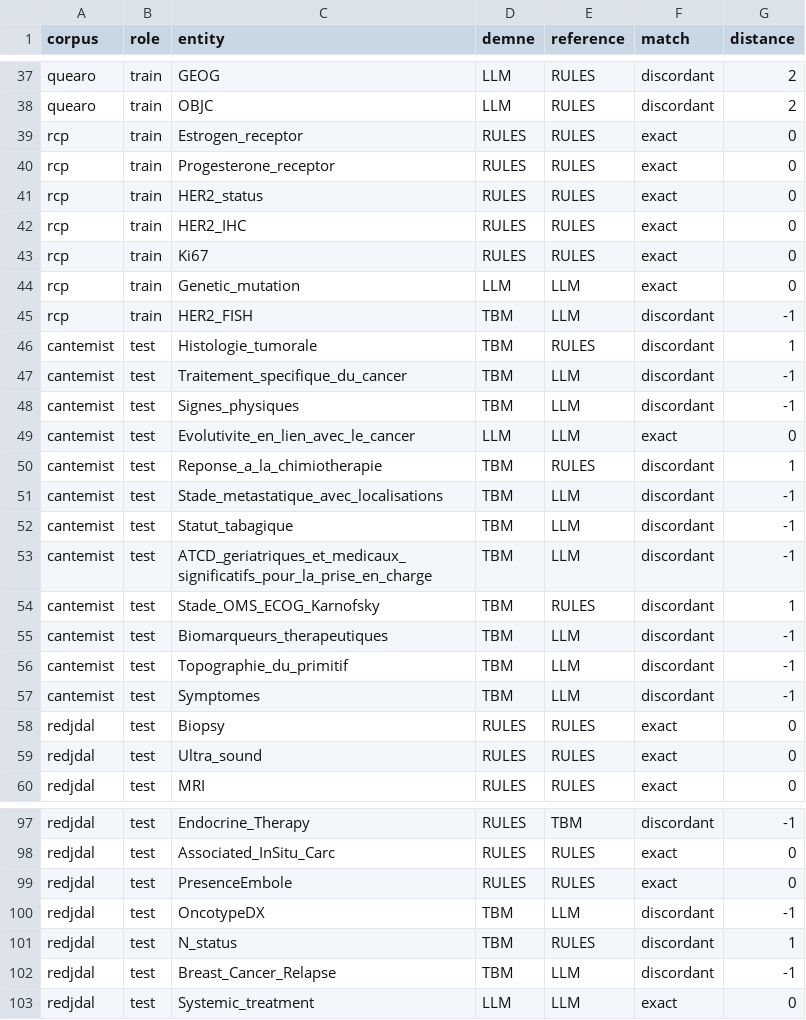
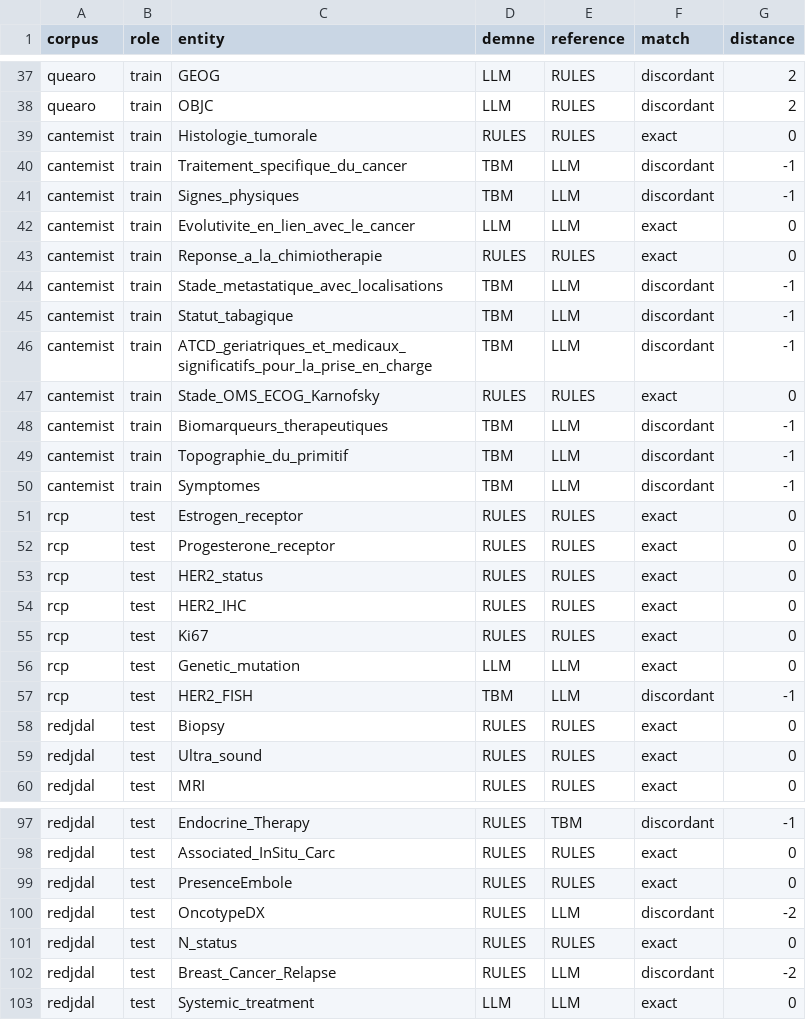
Before and after one commit to longeacc/DEMNE-Determination-of-Extraction-Methode-for-Named-Entity, a CSV file: scripts/Results/concordance_detail.csv, drawn as a sheet; only a part is shown, gaps mark what is left out; the diff covers the shown part only.

```diff
--- a/scripts/Results/concordance_detail.csv
+++ b/scripts/Results/concordance_detail.csv
@@ -38,21 +38,21 @@ quearo,train,GEOG,LLM,RULES,discordant,2
 quearo,train,OBJC,LLM,RULES,discordant,2
-rcp,train,Estrogen_receptor,RULES,RULES,exact,0
-rcp,train,Progesterone_receptor,RULES,RULES,exact,0
-rcp,train,HER2_status,RULES,RULES,exact,0
-rcp,train,HER2_IHC,RULES,RULES,exact,0
-rcp,train,Ki67,RULES,RULES,exact,0
-rcp,train,Genetic_mutation,LLM,LLM,exact,0
-rcp,train,HER2_FISH,TBM,LLM,discordant,-1
-cantemist,test,Histologie_tumorale,TBM,RULES,discordant,1
-cantemist,test,Traitement_specifique_du_cancer,TBM,LLM,discordant,-1
-cantemist,test,Signes_physiques,TBM,LLM,discordant,-1
-cantemist,test,Evolutivite_en_lien_avec_le_cancer,LLM,LLM,exact,0
-cantemist,test,Reponse_a_la_chimiotherapie,TBM,RULES,discordant,1
-cantemist,test,Stade_metastatique_avec_localisations,TBM,LLM,discordant,-1
-cantemist,test,Statut_tabagique,TBM,LLM,discordant,-1
-cantemist,test,ATCD_geriatriques_et_medicaux_significatifs_pour_la_prise_en_charge,TBM,LLM,discordant,-1
-cantemist,test,Stade_OMS_ECOG_Karnofsky,TBM,RULES,discordant,1
-cantemist,test,Biomarqueurs_therapeutiques,TBM,LLM,discordant,-1
-cantemist,test,Topographie_du_primitif,TBM,LLM,discordant,-1
-cantemist,test,Symptomes,TBM,LLM,discordant,-1
+cantemist,train,Histologie_tumorale,RULES,RULES,exact,0
+cantemist,train,Traitement_specifique_du_cancer,TBM,LLM,discordant,-1
+cantemist,train,Signes_physiques,TBM,LLM,discordant,-1
+cantemist,train,Evolutivite_en_lien_avec_le_cancer,LLM,LLM,exact,0
+cantemist,train,Reponse_a_la_chimiotherapie,RULES,RULES,exact,0
+cantemist,train,Stade_metastatique_avec_localisations,TBM,LLM,discordant,-1
+cantemist,train,Statut_tabagique,TBM,LLM,discordant,-1
+cantemist,train,ATCD_geriatriques_et_medicaux_significatifs_pour_la_prise_en_charge,TBM,LLM,discordant,-1
+cantemist,train,Stade_OMS_ECOG_Karnofsky,RULES,RULES,exact,0
+cantemist,train,Biomarqueurs_therapeutiques,TBM,LLM,discordant,-1
+cantemist,train,Topographie_du_primitif,TBM,LLM,discordant,-1
+cantemist,train,Symptomes,TBM,LLM,discordant,-1
+rcp,test,Estrogen_receptor,RULES,RULES,exact,0
+rcp,test,Progesterone_receptor,RULES,RULES,exact,0
+rcp,test,HER2_status,RULES,RULES,exact,0
+rcp,test,HER2_IHC,RULES,RULES,exact,0
+rcp,test,Ki67,RULES,RULES,exact,0
+rcp,test,Genetic_mutation,LLM,LLM,exact,0
+rcp,test,HER2_FISH,TBM,LLM,discordant,-1
 redjdal,test,Biopsy,RULES,RULES,exact,0
@@ -99,5 +99,5 @@ redjdal,test,Associated_InSitu_Carc,RULES,RULES,exact,0
 redjdal,test,PresenceEmbole,RULES,RULES,exact,0
-redjdal,test,OncotypeDX,TBM,LLM,discordant,-1
-redjdal,test,N_status,TBM,RULES,discordant,1
-redjdal,test,Breast_Cancer_Relapse,TBM,LLM,discordant,-1
+redjdal,test,OncotypeDX,RULES,LLM,discordant,-2
+redjdal,test,N_status,RULES,RULES,exact,0
+redjdal,test,Breast_Cancer_Relapse,RULES,LLM,discordant,-2
 redjdal,test,Systemic_treatment,LLM,LLM,exact,0
```
Also changed, not shown: 18 edited cells elsewhere in this file, 4 other files.
